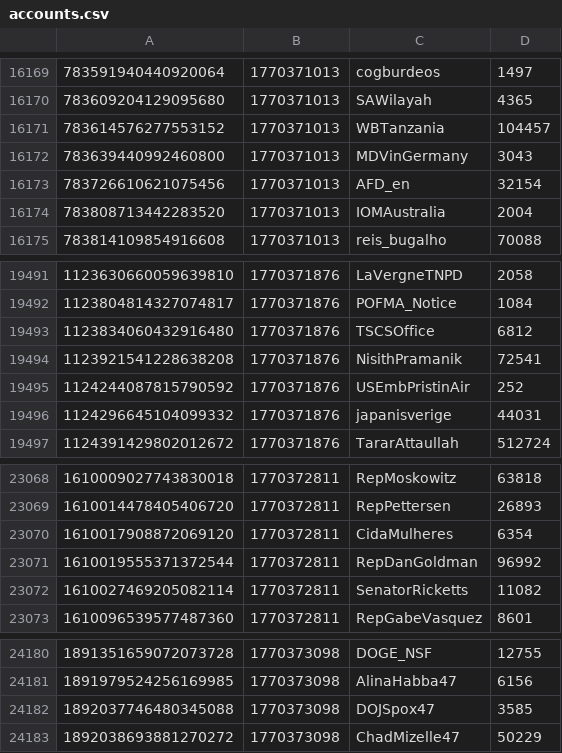
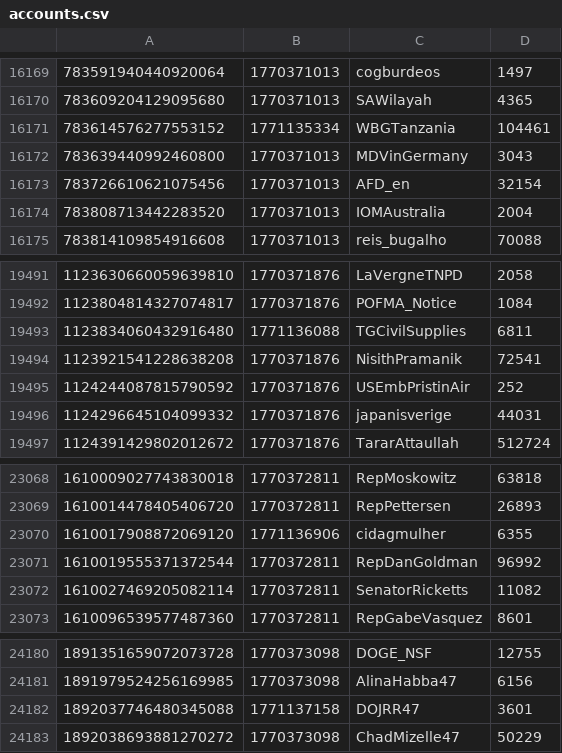
Before and after one commit to travisbrown/xgov, a CSV file: accounts.csv, drawn as a sheet; only a part is shown, gaps mark what is left out; the diff covers the shown part only.

```diff
--- a/accounts.csv
+++ b/accounts.csv
@@ -16170,3 +16170,3 @@
 783609204129095680,1770371013,SAWilayah,4365
-783614576277553152,1770371013,WBTanzania,104457
+783614576277553152,1771135334,WBGTanzania,104461
 783639440992460800,1770371013,MDVinGermany,3043
@@ -19492,3 +19492,3 @@
 1123804814327074817,1770371876,POFMA_Notice,1084
-1123834060432916480,1770371876,TSCSOffice,6812
+1123834060432916480,1771136088,TGCivilSupplies,6811
 1123921541228638208,1770371876,NisithPramanik,72541
@@ -23069,3 +23069,3 @@
 1610014478405406720,1770372811,RepPettersen,26893
-1610017908872069120,1770372811,CidaMulheres,6354
+1610017908872069120,1771136906,cidagmulher,6355
 1610019555371372544,1770372811,RepDanGoldman,96992
@@ -24181,3 +24181,3 @@
 1891979524256169985,1770373098,AlinaHabba47,6156
-1892037746480345088,1770373098,DOJSpox47,3585
+1892037746480345088,1771137158,DOJRR47,3601
 1892038693881270272,1770373098,ChadMizelle47,50229
```
Also changed, not shown: 15 edited cells elsewhere in this file.
